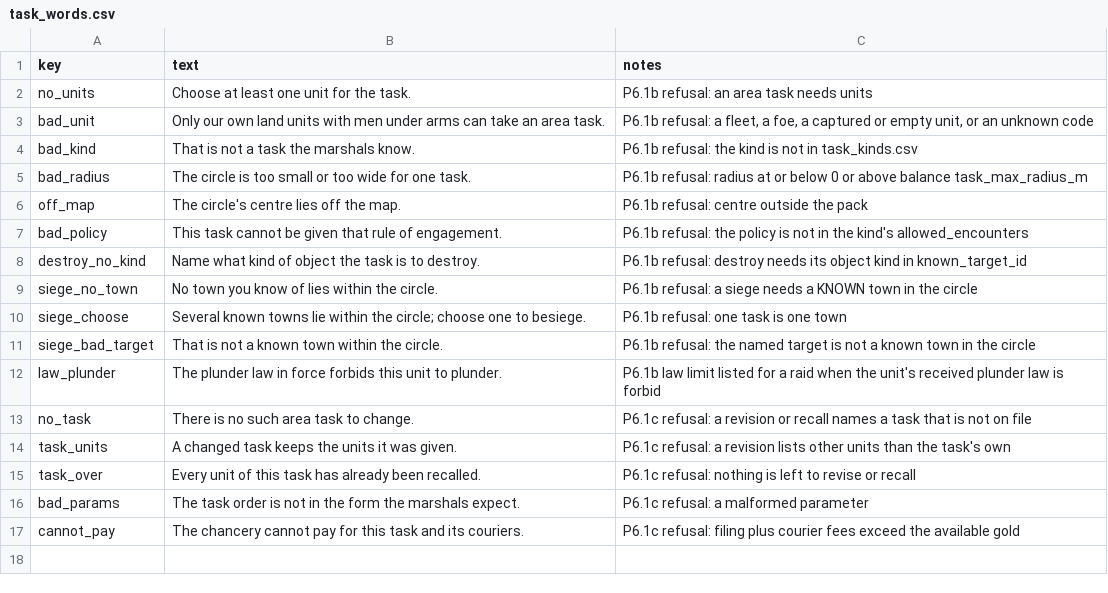
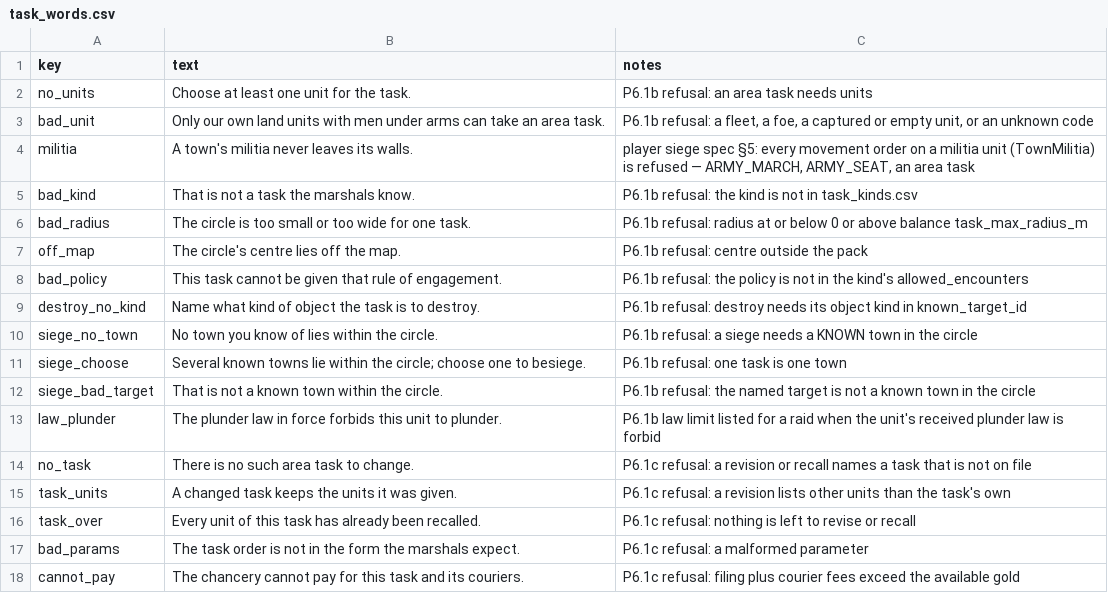
Before and after one commit to samuelzhang1201/game_design, a CSV file: data/army/task_words.csv, drawn as a sheet.

```diff
--- a/data/army/task_words.csv
+++ b/data/army/task_words.csv
@@ -3,2 +3,3 @@ no_units,Choose at least one unit for the task.,"P6.1b refusal: an area task nee
 bad_unit,"Only our own land units with men under arms can take an area task.","P6.1b refusal: a fleet, a foe, a captured or empty unit, or an unknown code"
+militia,"A town's militia never leaves its walls.","player siege spec §5: every movement order on a militia unit (TownMilitia) is refused — ARMY_MARCH, ARMY_SEAT, an area task"
 bad_kind,That is not a task the marshals know.,"P6.1b refusal: the kind is not in task_kinds.csv"
```
Also changed, not shown: 3 other files.
